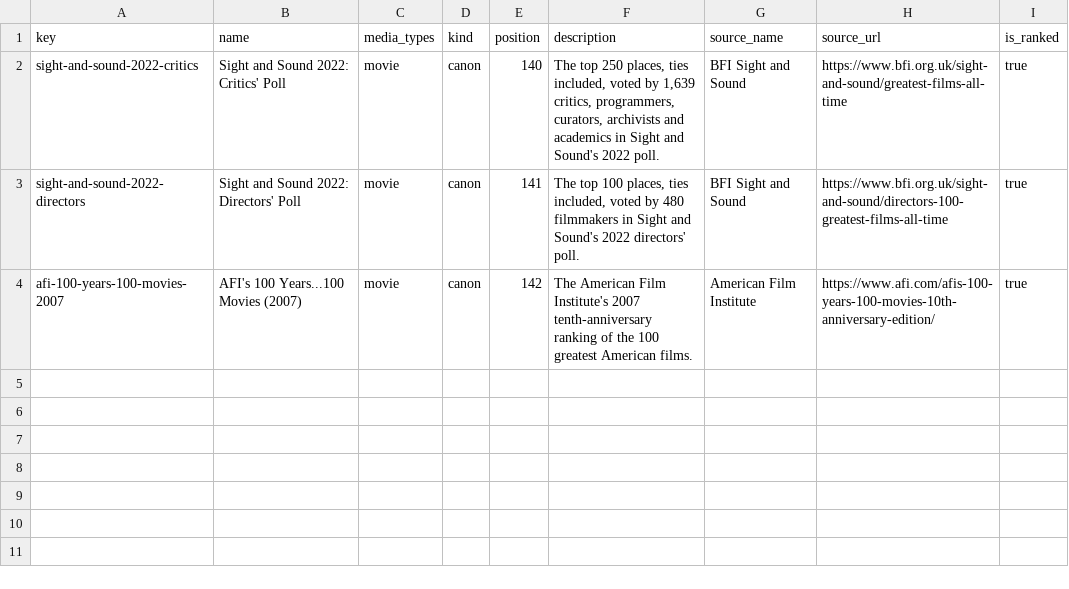
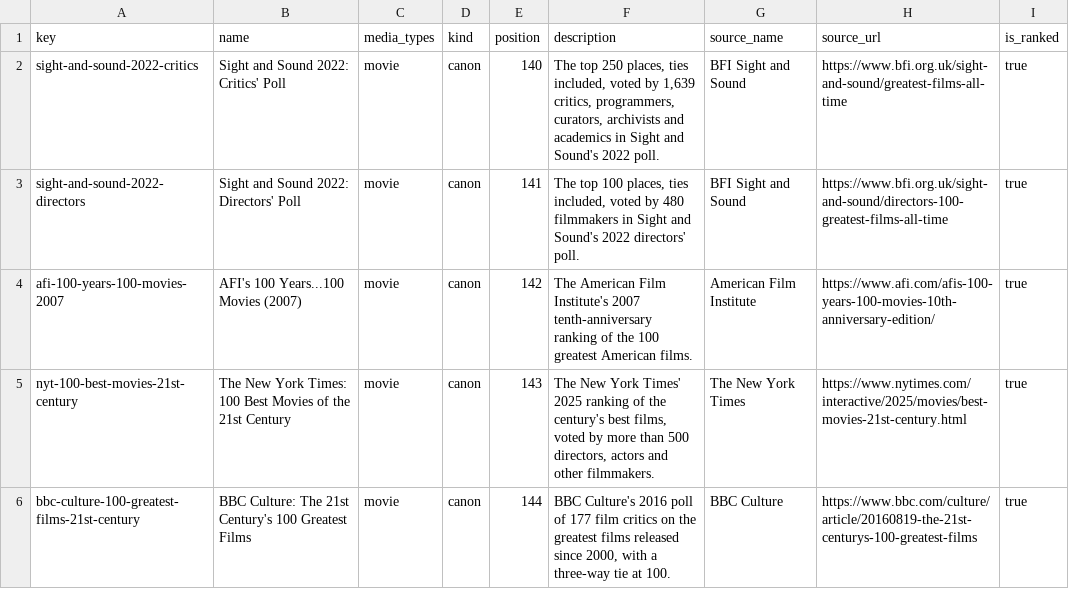
Before and after one commit to armaandave/spine, a CSV file: src/lists/featured/static/manifest-film.csv, drawn as a sheet; the diff names each change by its address in the sheet, - before the commit and + after, or states it on an @@ line.

```diff
--- a/src/lists/featured/static/manifest-film.csv
+++ b/src/lists/featured/static/manifest-film.csv
+row 5: nyt-100-best-movies-21st-century | The New York Times: 100 Best Movies of the 21st Century | movie | canon | 143 | The New York Times' 2025 ranking of the century's best films, voted by more than 500 directors, actors and other filmmakers. | The New York Times | https://www.nytimes.com/interactive/2025/movies/best-movies-21st-century.html | true
+row 6: bbc-culture-100-greatest-films-21st-century | BBC Culture: The 21st Century's 100 Greatest Films | movie | canon | 144 | BBC Culture's 2016 poll of 177 film critics on the greatest films released since 2000, with a three-way tie at 100. | BBC Culture | https://www.bbc.com/culture/article/20160819-the-21st-centurys-100-greatest-films | true
```
Also changed, not shown: 2 other files.
